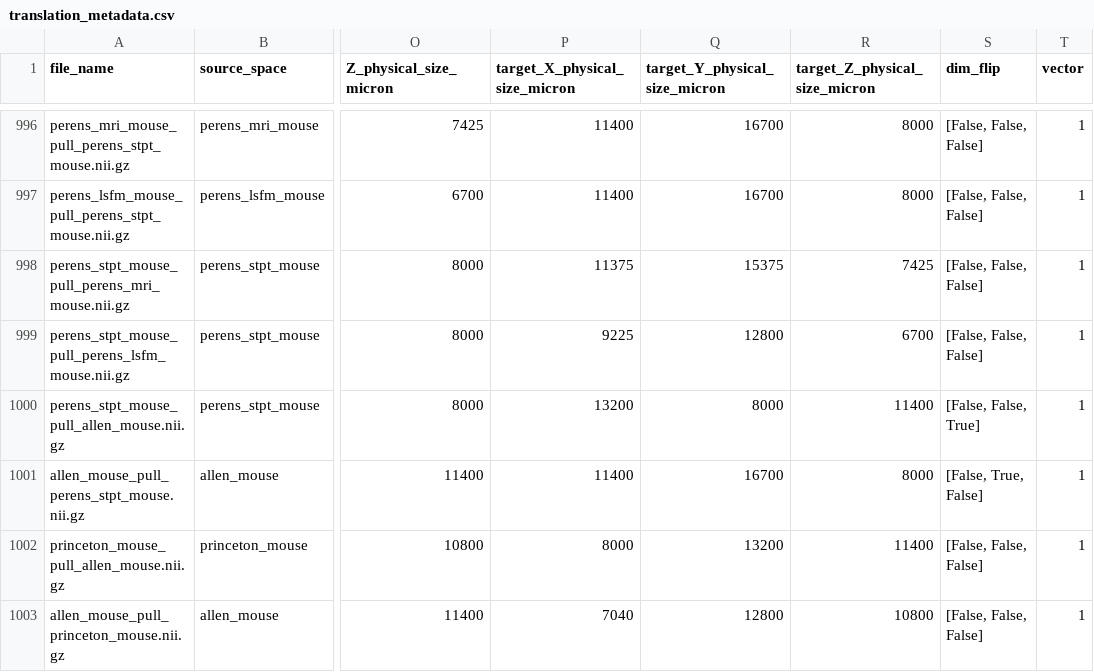
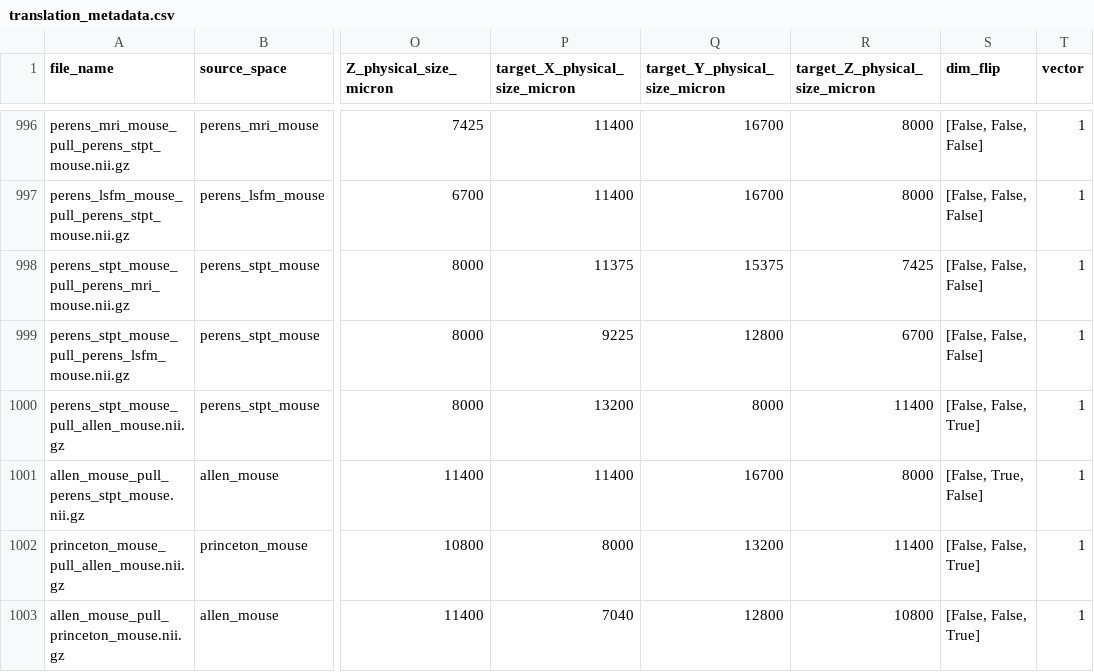
Before and after one commit to Neural-Systems-at-UIO/CCF_translator, a CSV file: CCF_translator/metadata/translation_metadata.csv, drawn as a sheet; only a part is shown, gaps mark what is left out; the diff names each change by its address in the sheet, - before the commit and + after, or states it on an @@ line.

```diff
--- a/CCF_translator/metadata/translation_metadata.csv
+++ b/CCF_translator/metadata/translation_metadata.csv
-S1002:S1003 (dim_flip): [False, False, False]
+S1002:S1003 (dim_flip): [False, False, True]
```
Also changed, not shown: 3 other files.
